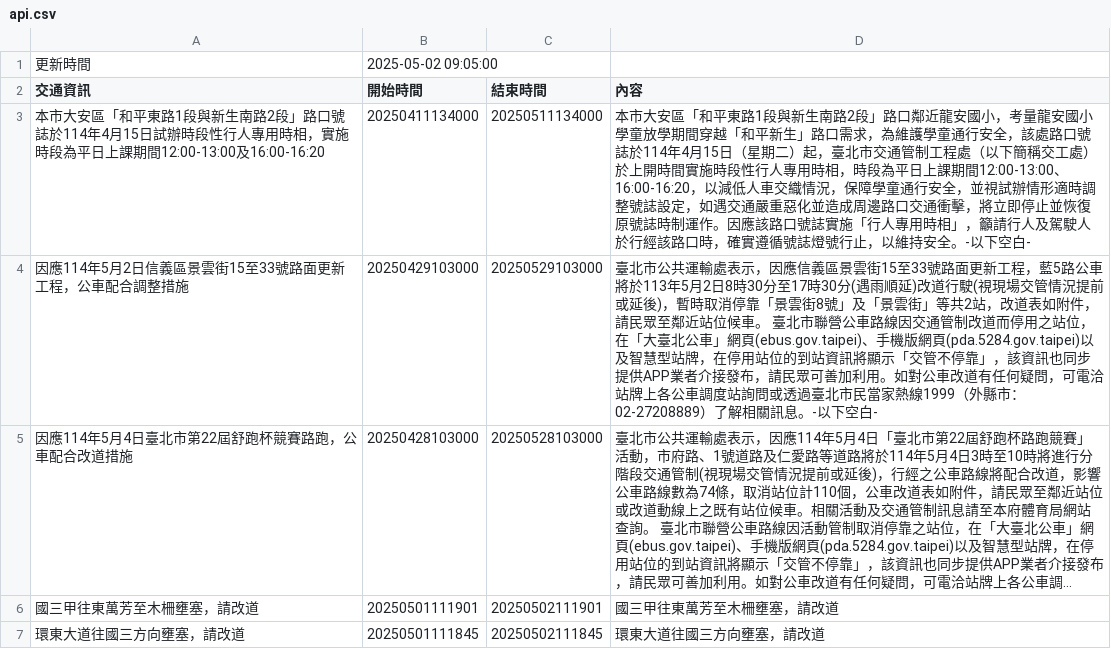
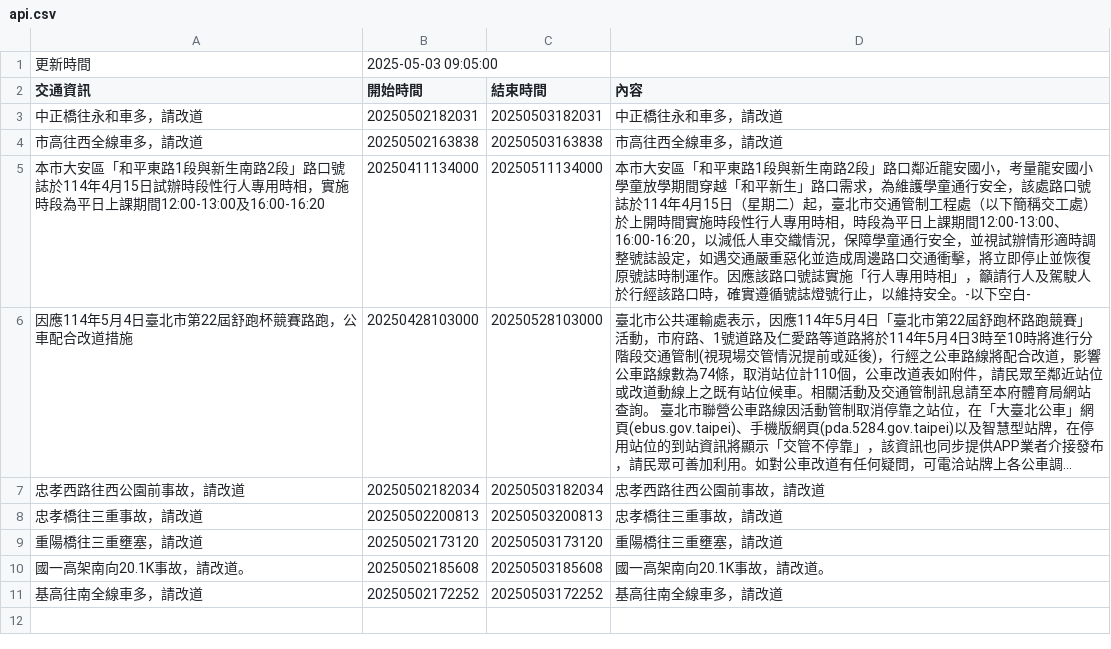
Before and after one commit to Brian-Su-tech/Open_Flatform_Mid, a CSV file: api.csv, drawn as a sheet; long unchanged cells end in …; removed rows and columns are numbered as before the commit, all else as after; the diff names each change by its address in the sheet, - before the commit and + after, or states it on an @@ line.

Commit message:
daily crawl

```diff
--- a/api.csv
+++ b/api.csv
-B1 (開始時間): 2025-05-02 09:05:00
+B1 (開始時間): 2025-05-03 09:05:00
+row 3: 中正橋往永和車多，請改道 | 20250502182031 | 20250503182031 | 中正橋往永和車多，請改道
+row 4: 市高往西全線車多，請改道 | 20250502163838 | 20250503163838 | 市高往西全線車多，請改道
-row 4: 因應114年5月2日信義區景雲街15至33號路面更新工程，公車配合調整措施 | 20250429103000 | 20250529103000 | 臺北市公共運輸處表示，因應信義區景雲街15至33號路面更新工程，藍5路公車將於113年5月2日8時30分至17時30分(遇雨順延)改道行駛(視現場交管情況提前或延後)，暫時取消停靠「景雲街8號」及「景雲街」等共2站，改道表如附件，請民眾至鄰近站位候車。 臺北市聯營公車路線因交通管制改道而停用之站位，在「大臺北公車」網頁(ebus.gov.taipei)、手機版網頁(pda.5284.gov.taipei)以及智慧型站牌，在停用站位的到站資訊將顯示「交管不停靠」，該資訊也同步提供APP業者介接發布，請民眾可善加利用。如對公車改道有任何疑問，可電洽站牌上各公車調度站詢問或透過臺北市民當家熱線1999（外縣市：02-27208889）了解相關訊息。-以下空白-
-row 6: 國三甲往東萬芳至木柵壅塞，請改道 | 20250501111901 | 20250502111901 | 國三甲往東萬芳至木柵壅塞，請改道
-row 7: 環東大道往國三方向壅塞，請改道 | 20250501111845 | 20250502111845 | 環東大道往國三方向壅塞，請改道
+row 7: 忠孝西路往西公園前事故，請改道 | 20250502182034 | 20250503182034 | 忠孝西路往西公園前事故，請改道
+row 8: 忠孝橋往三重事故，請改道 | 20250502200813 | 20250503200813 | 忠孝橋往三重事故，請改道
+row 9: 重陽橋往三重壅塞，請改道 | 20250502173120 | 20250503173120 | 重陽橋往三重壅塞，請改道
+row 10: 國一高架南向20.1K事故，請改道。 | 20250502185608 | 20250503185608 | 國一高架南向20.1K事故，請改道。
+row 11: 基高往南全線車多，請改道 | 20250502172252 | 20250503172252 | 基高往南全線車多，請改道
```
